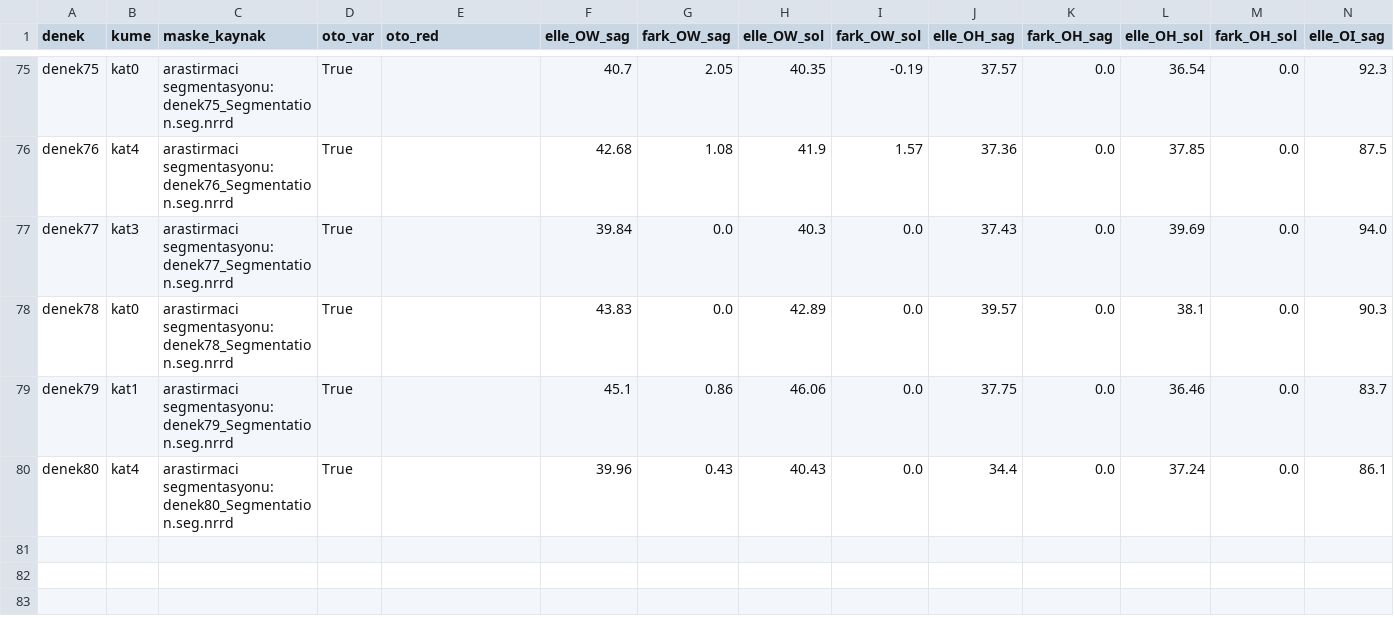
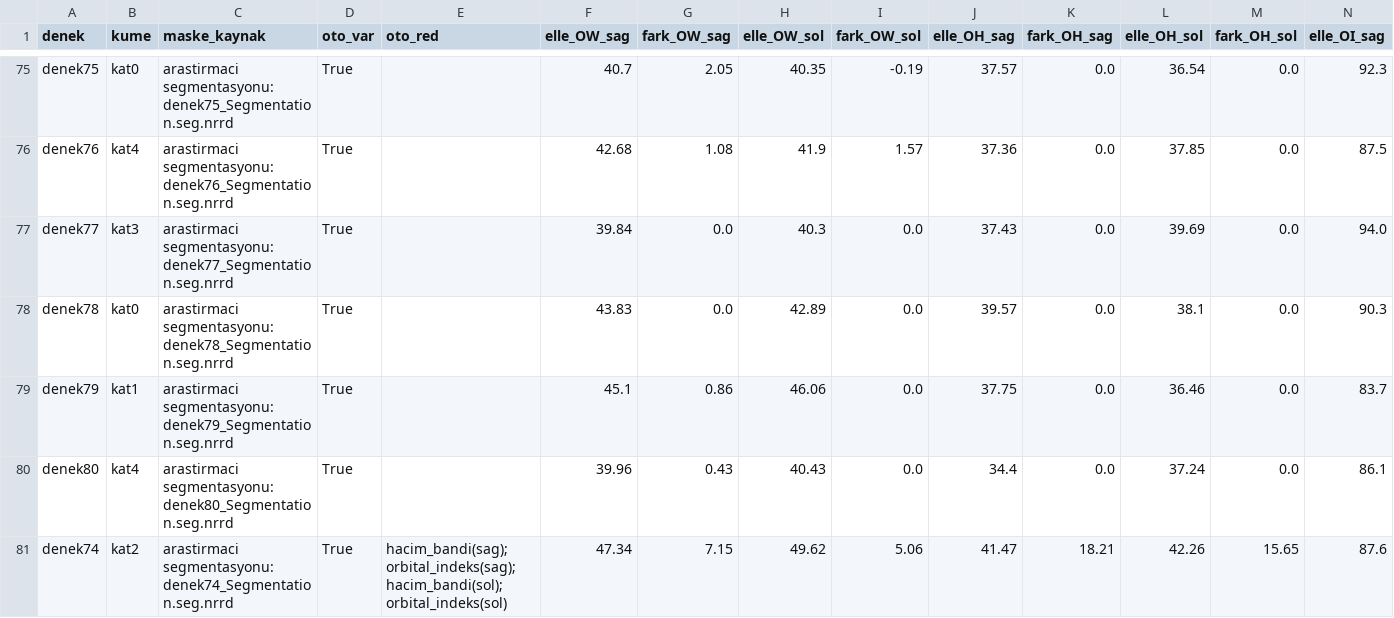
Before and after one commit to mortemdulcem/orMORjen-tr, a CSV file: kohort/elle_duzeltme/karsilastirma.csv, drawn as a sheet; only a part is shown, gaps mark what is left out; rows hold the shown columns only; the diff names each change by its address in the sheet, - before the commit and + after, or states it on an @@ line.

```diff
--- a/kohort/elle_duzeltme/karsilastirma.csv
+++ b/kohort/elle_duzeltme/karsilastirma.csv
+row 81: denek74 | kat2 | arastirmaci segmentasyonu: denek74_Segmentation.seg.nrrd | True | hacim_bandi(sag);orbital_indeks(sag);hacim_bandi(sol);orbital_indeks(sol) | 47.34 | 7.15 | 49.62 | 5.06 | 41.47 | 18.21 | 42.26 | 15.65 | 87.6
```
Also changed, not shown: 1 other file.
